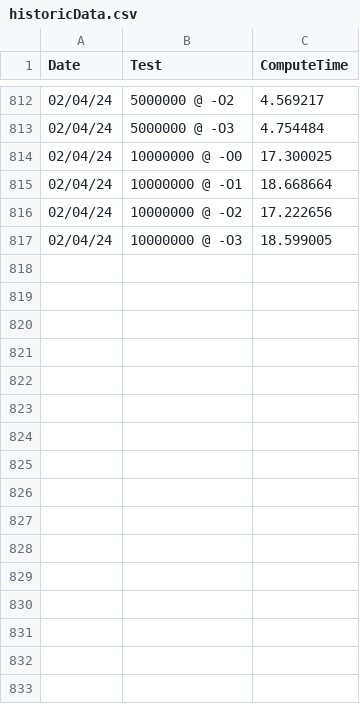
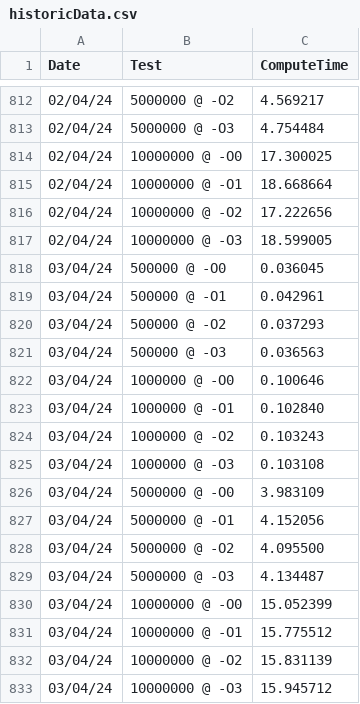
Before and after one commit to HeronErin/C-prime-sieve, a CSV file: historicData.csv, drawn as a sheet; only a part is shown, gaps mark what is left out.

```diff
--- a/historicData.csv
+++ b/historicData.csv
@@ -817 +817,17 @@ Date, Test , ComputeTime
 02/04/24, 10000000 @ -O3, 18.599005
+03/04/24, 500000 @ -O0, 0.036045
+03/04/24, 500000 @ -O1, 0.042961
+03/04/24, 500000 @ -O2, 0.037293
+03/04/24, 500000 @ -O3, 0.036563
+03/04/24, 1000000 @ -O0, 0.100646
+03/04/24, 1000000 @ -O1, 0.102840
+03/04/24, 1000000 @ -O2, 0.103243
+03/04/24, 1000000 @ -O3, 0.103108
+03/04/24, 5000000 @ -O0, 3.983109
+03/04/24, 5000000 @ -O1, 4.152056
+03/04/24, 5000000 @ -O2, 4.095500
+03/04/24, 5000000 @ -O3, 4.134487
+03/04/24, 10000000 @ -O0, 15.052399
+03/04/24, 10000000 @ -O1, 15.775512
+03/04/24, 10000000 @ -O2, 15.831139
+03/04/24, 10000000 @ -O3, 15.945712
```
Also changed, not shown: 17 other files.
